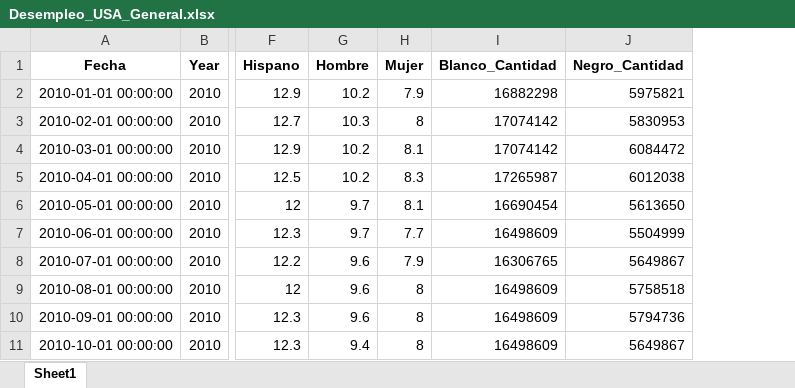
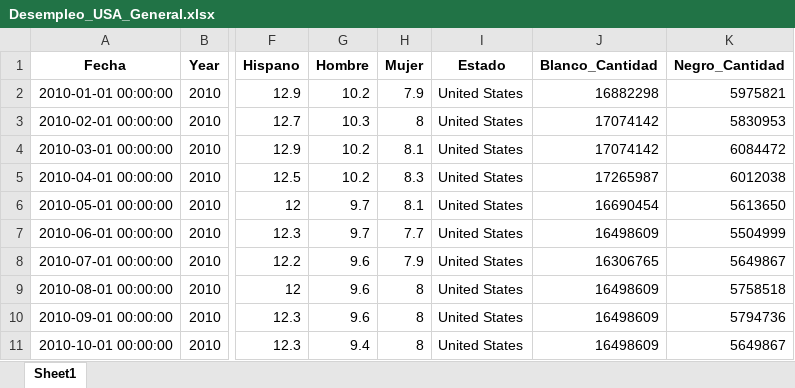
Before and after one commit to JManuelHaces/Proyecto_EticaCD, an Excel workbook: Data/Procesado/Desempleo_USA_General.xlsx, sheet Sheet1, drawn as a sheet; only a part is shown, gaps mark what is left out; values as stored, in another font and other column widths than the file's, no borders; the diff names each change by its address in the sheet, - before the commit and + after, or states it on an @@ line.

```diff
--- a/Data/Procesado/Desempleo_USA_General.xlsx (sheet Sheet1)
+++ b/Data/Procesado/Desempleo_USA_General.xlsx (sheet Sheet1)
+column I (Estado), rows 2-11: all United States
```
Also changed, not shown: Data/Procesado/Desempleo_Por_Grupo.xlsx, Data/Procesado/Poblacion_Estados.xlsx, 18 other files.
